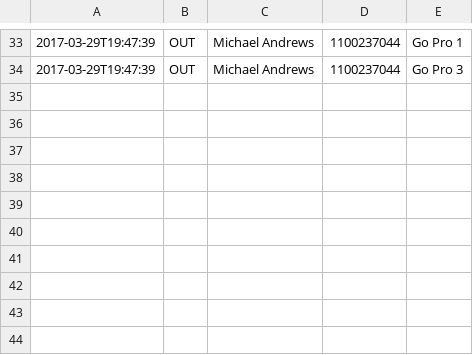
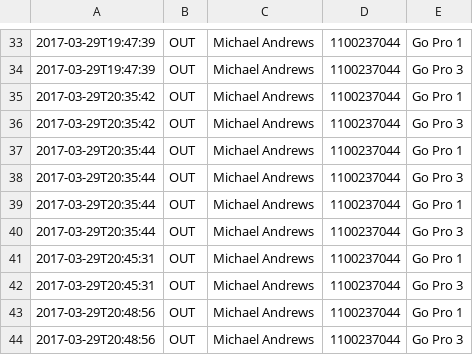
Before and after one commit to ashjtan/avtf-equipment, a CSV file: log.csv, drawn as a sheet; only a part is shown, gaps mark what is left out.

```diff
--- a/log.csv
+++ b/log.csv
@@ -34 +34,11 @@
 2017-03-29T19:47:39,OUT,Michael Andrews,1100237044,Go Pro 3
+2017-03-29T20:35:42,OUT,Michael Andrews,1100237044,Go Pro 1
+2017-03-29T20:35:42,OUT,Michael Andrews,1100237044,Go Pro 3
+2017-03-29T20:35:44,OUT,Michael Andrews,1100237044,Go Pro 1
+2017-03-29T20:35:44,OUT,Michael Andrews,1100237044,Go Pro 3
+2017-03-29T20:35:44,OUT,Michael Andrews,1100237044,Go Pro 1
+2017-03-29T20:35:44,OUT,Michael Andrews,1100237044,Go Pro 3
+2017-03-29T20:45:31,OUT,Michael Andrews,1100237044,Go Pro 1
+2017-03-29T20:45:31,OUT,Michael Andrews,1100237044,Go Pro 3
+2017-03-29T20:48:56,OUT,Michael Andrews,1100237044,Go Pro 1
+2017-03-29T20:48:56,OUT,Michael Andrews,1100237044,Go Pro 3
```
Also changed, not shown: 4 other files.
